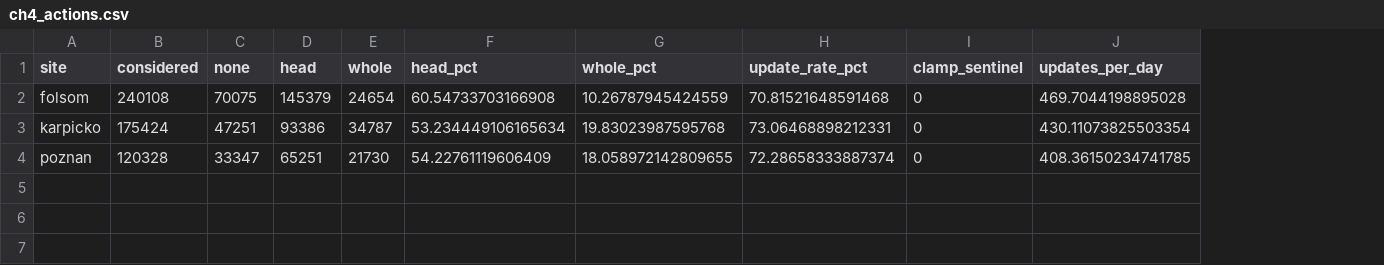
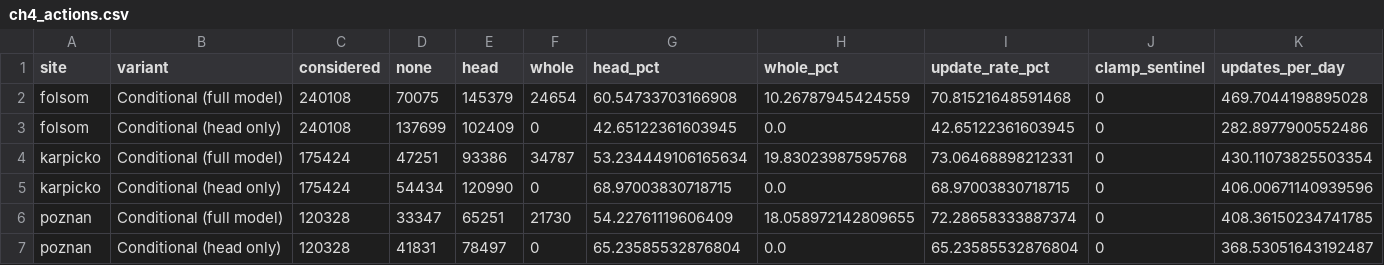
Before and after one commit to MatPiech/continual-solar-irradiance, a CSV file: tables/ch4_actions.csv, drawn as a sheet; addresses are those after the commit; the diff names each change by its address in the sheet, - before the commit and + after, or states it on an @@ line.

```diff
--- a/tables/ch4_actions.csv
+++ b/tables/ch4_actions.csv
+column B (variant), row 2: Conditional (full model); row 4: Conditional (full model); row 6: Conditional (full model)
+row 3: folsom | Conditional (head only) | 240108 | 137699 | 102409 | 0 | 42.65122361603945 | 0.0 | 42.65122361603945 | 0 | 282.8977900552486
+row 5: karpicko | Conditional (head only) | 175424 | 54434 | 120990 | 0 | 68.97003830718715 | 0.0 | 68.97003830718715 | 0 | 406.00671140939596
+row 7: poznan | Conditional (head only) | 120328 | 41831 | 78497 | 0 | 65.23585532876804 | 0.0 | 65.23585532876804 | 0 | 368.53051643192487
```
Also changed, not shown: tables/ch4_dm.csv, tables/ch4_equivalence.csv, 4 other files.
